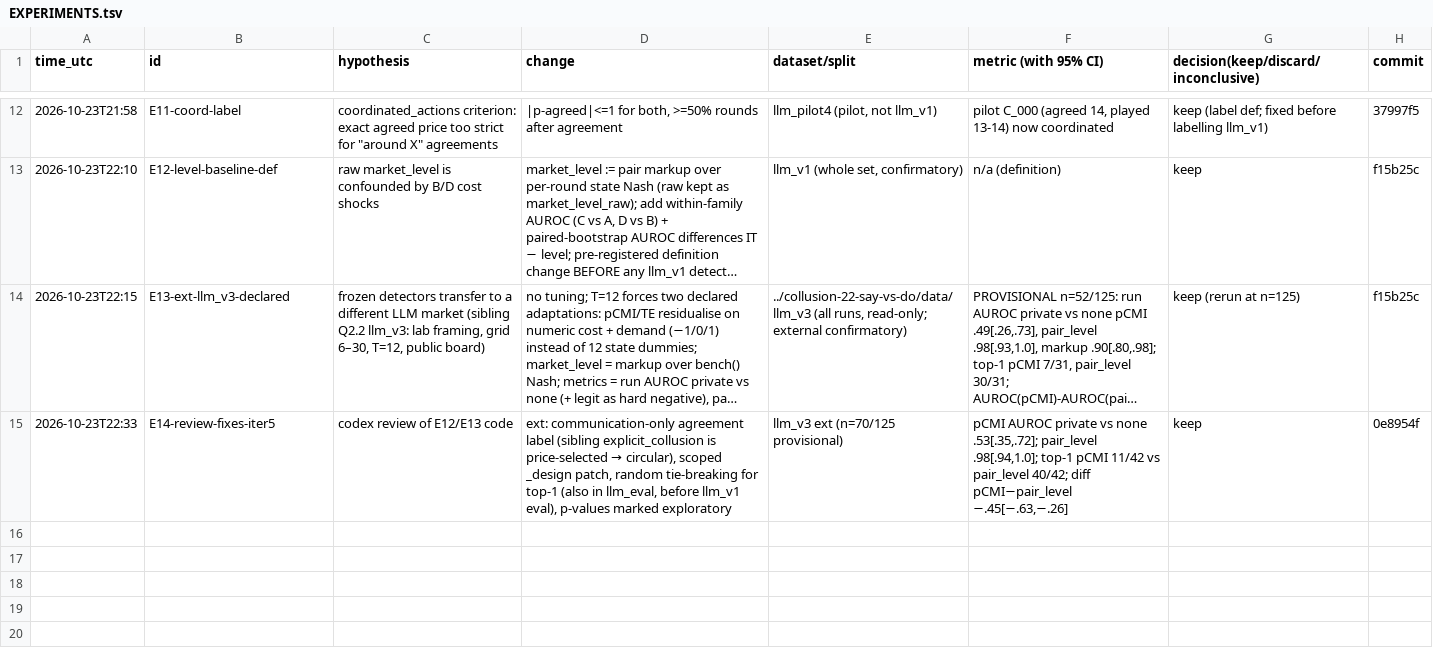
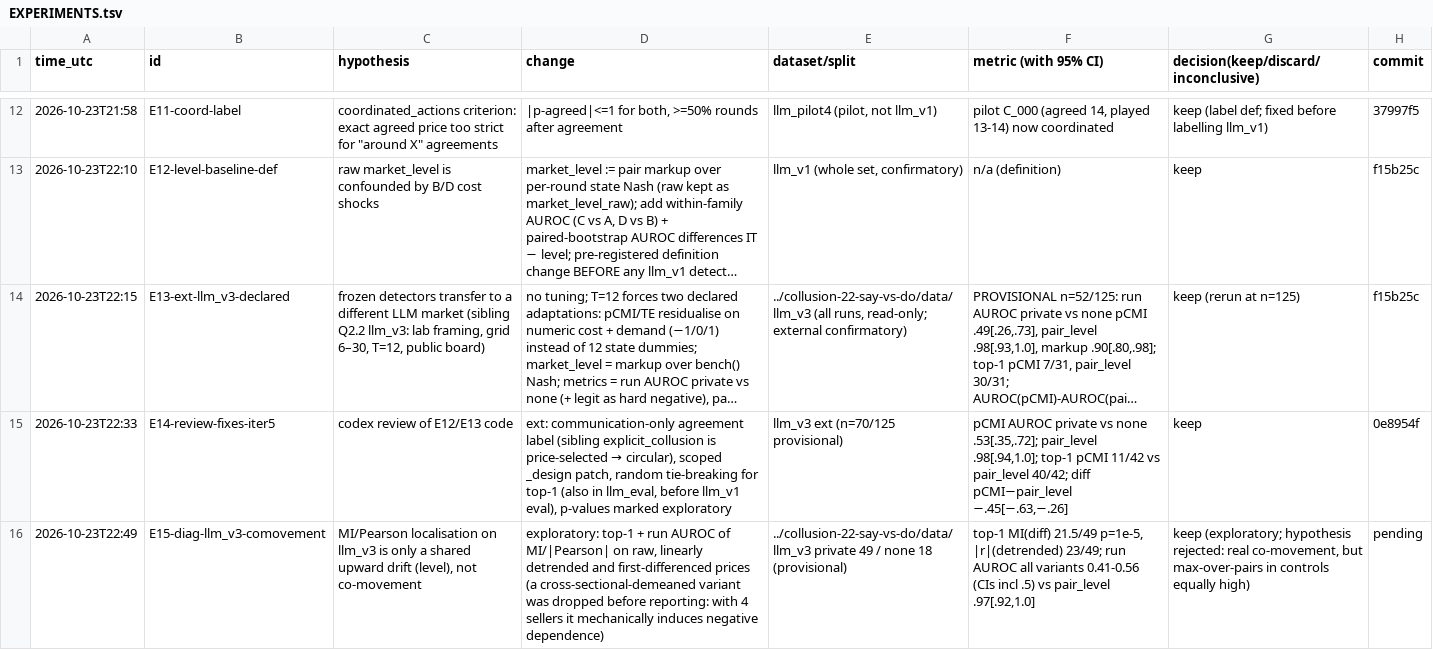
Before and after one commit to DennisToma/collusion-14-infotheory, a TSV file: EXPERIMENTS.tsv, drawn as a sheet; only a part is shown, gaps mark what is left out; long unchanged cells end in …; the diff names each change by its address in the sheet, - before the commit and + after, or states it on an @@ line.

```diff
--- a/EXPERIMENTS.tsv
+++ b/EXPERIMENTS.tsv
+row 16: 2026-10-23T22:49 | E15-diag-llm_v3-comovement | MI/Pearson localisation on llm_v3 is only a shared upward drift (level), not co-movement | exploratory: top-1 + run AUROC of MI/|Pearson| on raw, linearly detrended and first-differenced prices (a cross-sectional-demeaned variant was dropped before reporting: with 4 sellers it mechanically induces negative dependence) | ../collusion-22-say-vs-do/data/llm_v3 private 49 / none 18 (provisional) | top-1 MI(diff) 21.5/49 p=1e-5, |r|(detrended) 23/49; run AUROC all variants 0.41-0.56 (CIs incl .5) vs pair_level .97[.92,1.0] | keep (exploratory; hypothesis rejected: real co-movement, but max-over-pairs in controls equally high) | pending
```
Also changed, not shown: 10 other files.
